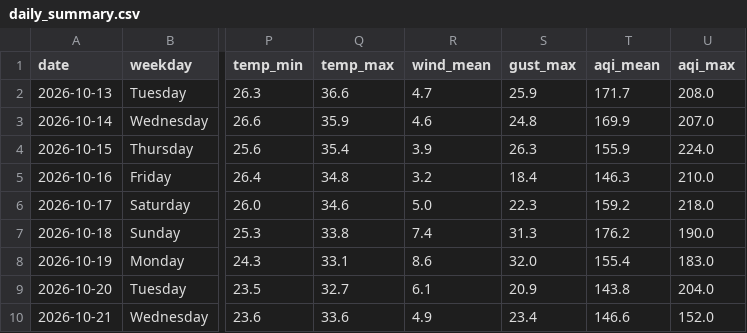
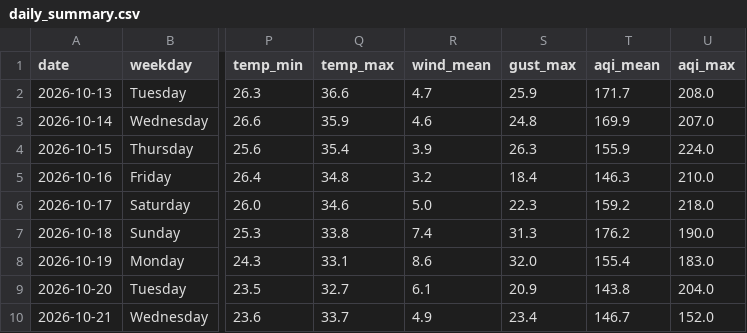
Before and after one commit to wiki-ruhan/Dhaka-Jam-70, a CSV file: data/daily_summary.csv, drawn as a sheet; only a part is shown, gaps mark what is left out; the diff names each change by its address in the sheet, - before the commit and + after, or states it on an @@ line.

```diff
--- a/data/daily_summary.csv
+++ b/data/daily_summary.csv
-Q10 (temp_max): 33.6
+Q10 (temp_max): 33.7
-T10 (aqi_mean): 146.6
+T10 (aqi_mean): 146.7
```
Also changed, not shown: data/conditions.csv, data/daily/ranking/2026-10-21_ranking.csv, 14 other files.
